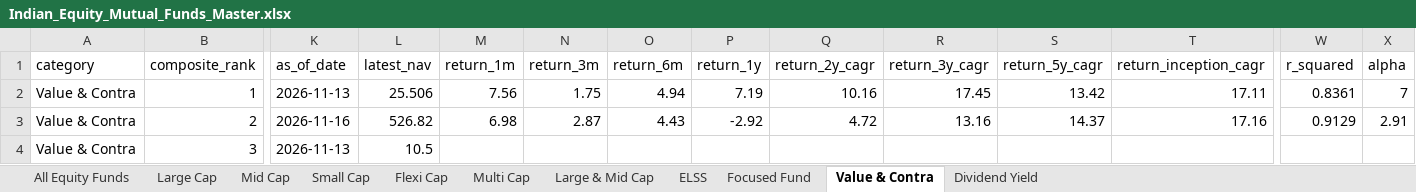
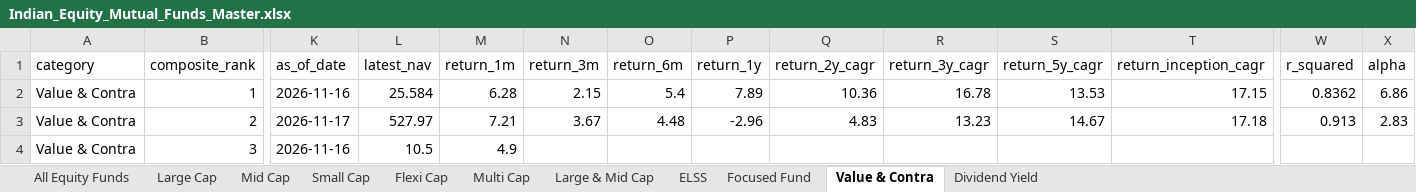
Before and after one commit to itswarlord/MutualFundResearch, an Excel workbook: data/Indian_Equity_Mutual_Funds_Master.xlsx, sheet Value & Contra, drawn as a sheet; only a part is shown, gaps mark what is left out; values as stored, in another font and other column widths than the file's, no borders; the diff covers the shown part only; the diff names each change by its address in the sheet, - before the commit and + after, or states it on an @@ line.

```diff
--- a/data/Indian_Equity_Mutual_Funds_Master.xlsx (sheet Value & Contra)
+++ b/data/Indian_Equity_Mutual_Funds_Master.xlsx (sheet Value & Contra)
-K2 (as_of_date): 2026-11-13
+K2 (as_of_date): 2026-11-16
-L2 (latest_nav): 25.506
+L2 (latest_nav): 25.584
-M2 (return_1m): 7.56
+M2 (return_1m): 6.28
-N2 (return_3m): 1.75
+N2 (return_3m): 2.15
-O2 (return_6m): 4.94
+O2 (return_6m): 5.4
-P2 (return_1y): 7.19
+P2 (return_1y): 7.89
-Q2 (return_2y_cagr): 10.16
+Q2 (return_2y_cagr): 10.36
-R2 (return_3y_cagr): 17.45
+R2 (return_3y_cagr): 16.78
-S2 (return_5y_cagr): 13.42
+S2 (return_5y_cagr): 13.53
-T2 (return_inception_cagr): 17.11
+T2 (return_inception_cagr): 17.15
-W2 (r_squared): 0.8361
+W2 (r_squared): 0.8362
-X2 (alpha): 7
+X2 (alpha): 6.86
-K3 (as_of_date): 2026-11-16
+K3 (as_of_date): 2026-11-17
-L3 (latest_nav): 526.82
+L3 (latest_nav): 527.97
-M3 (return_1m): 6.98
+M3 (return_1m): 7.21
-N3 (return_3m): 2.87
+N3 (return_3m): 3.67
-O3 (return_6m): 4.43
+O3 (return_6m): 4.48
-P3 (return_1y): -2.92
+P3 (return_1y): -2.96
-Q3 (return_2y_cagr): 4.72
+Q3 (return_2y_cagr): 4.83
-R3 (return_3y_cagr): 13.16
+R3 (return_3y_cagr): 13.23
-S3 (return_5y_cagr): 14.37
+S3 (return_5y_cagr): 14.67
-T3 (return_inception_cagr): 17.16
+T3 (return_inception_cagr): 17.18
-W3 (r_squared): 0.9129
+W3 (r_squared): 0.913
-X3 (alpha): 2.91
+X3 (alpha): 2.83
-K4 (as_of_date): 2026-11-13
+K4 (as_of_date): 2026-11-16
-M4 (return_1m): (empty)
+M4 (return_1m): 4.9
```
Also changed, not shown: 1 added row, 1 removed row and 636 edited cells elsewhere in this sheet, sheet All Equity Funds, sheet Large & Mid Cap, sheet ELSS, sheet Flexi Cap, sheet Focused Fund, sheet Small Cap, 4 more sheets, web/data/Indian_Equity_Mutual_Funds_Master.xlsx, 23 other files.
